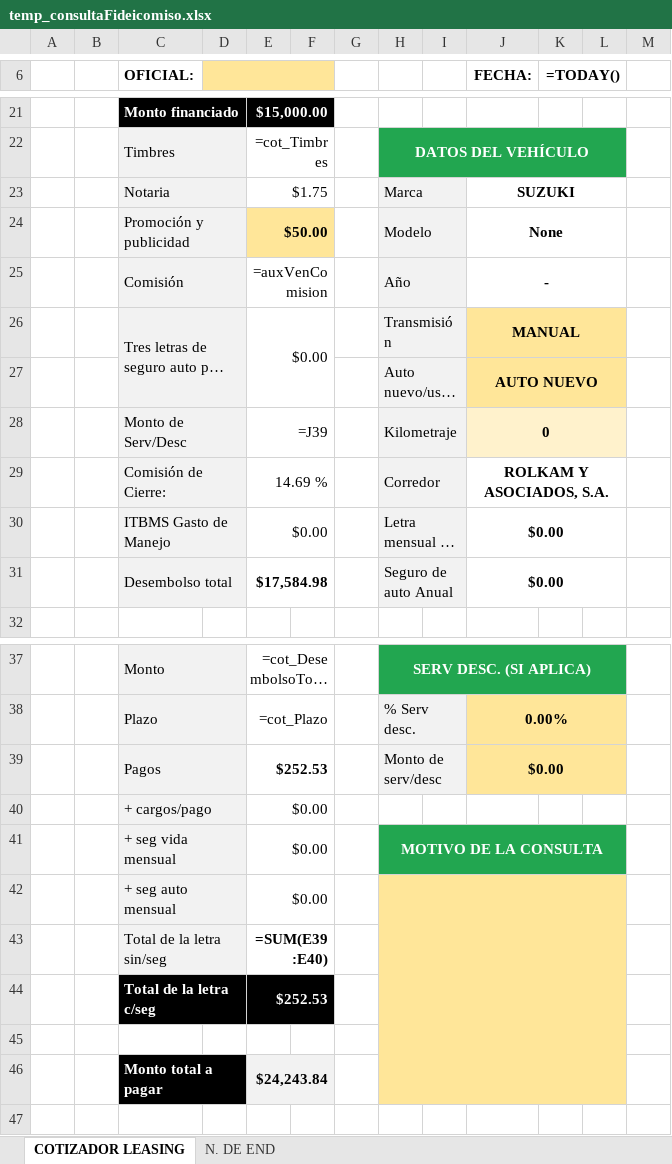
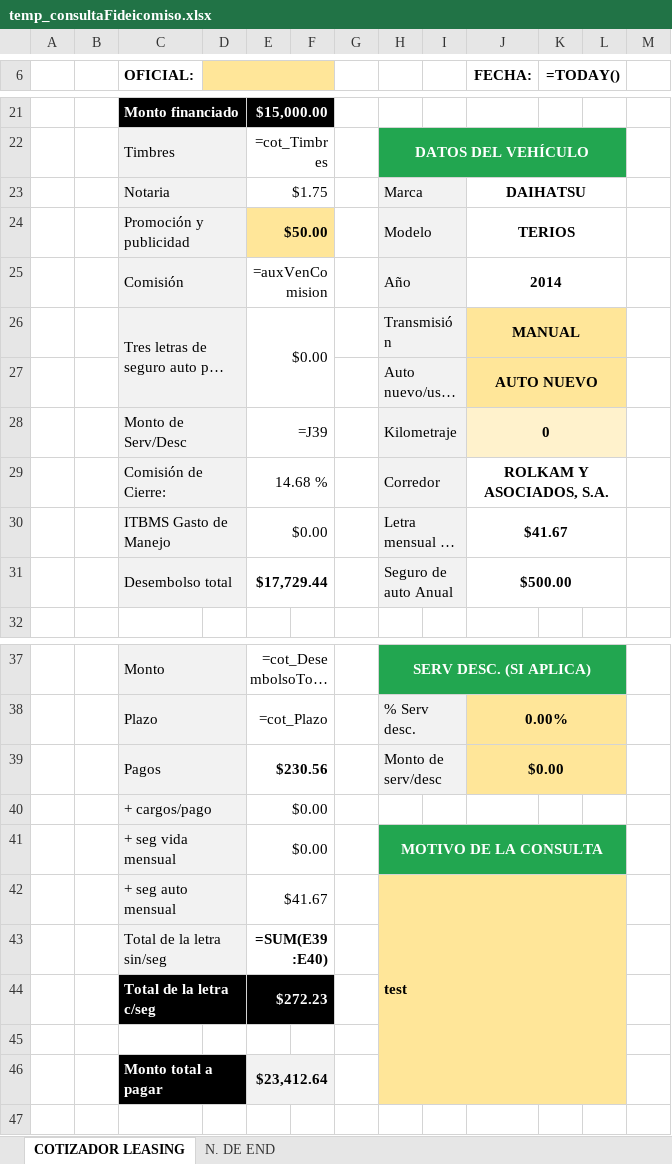
Before and after one commit to AndresRdrgz/PACIFICO, an Excel workbook: static/temp_consultaFideicomiso.xlsx, sheet COTIZADOR LEASING, drawn as a sheet; only a part is shown, gaps mark what is left out; long unchanged cells end in …; values as stored, in another font and other column widths than the file's, no borders; formulas without a stored value are shown as written; conditional formats not drawn; removed rows and columns are numbered as before the commit, all else as after; the diff covers the shown part only; the diff names each change by its address in the sheet, - before the commit and + after, or states it on an @@ line.

```diff
--- a/static/temp_consultaFideicomiso.xlsx (sheet COTIZADOR LEASING)
+++ b/static/temp_consultaFideicomiso.xlsx (sheet COTIZADOR LEASING)
-J23 (FECHA:): SUZUKI
+J23 (FECHA:): DAIHATSU
-J24 (FECHA:): None
+J24 (FECHA:): TERIOS
-J25 (FECHA:): -
+J25 (FECHA:): 2014
-E29: 14.69 %
+E29: 14.68 %
-J30 (FECHA:): $0.00
+J30 (FECHA:): $41.67
-E31: $17,584.98
+E31: $17,729.44
-J31 (FECHA:): $0.00
+J31 (FECHA:): $500.00
-E39: $252.53
+E39: $230.56
-row 42:  |  | + seg auto mensual |  | $0.00
+row 42:  |  | + seg auto mensual |  | $41.67 |  |  | test
-E44: $252.53
+E44: $272.23
-E46: $24,243.84
+E46: $23,412.64
```
Also changed, not shown: 5 edited cells elsewhere in this sheet, 2 other files.
